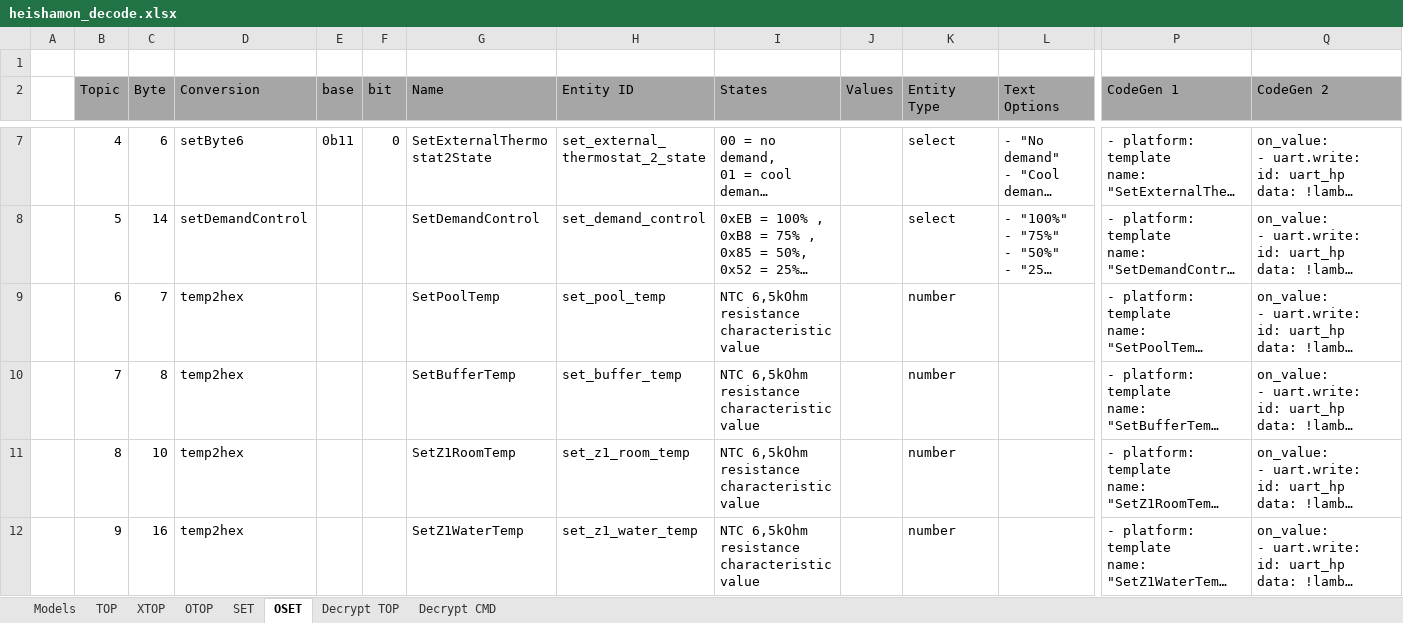
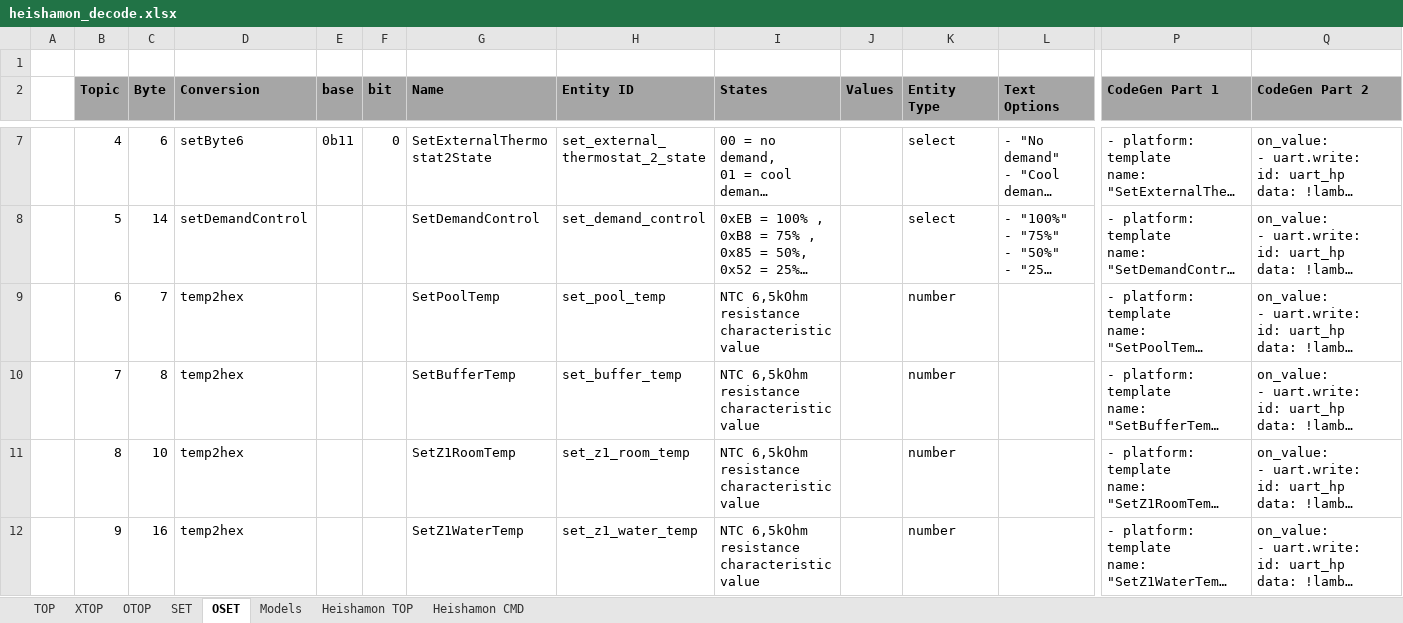
Before and after one commit to ElVit/esphome_panasonic_heatpump, an Excel workbook: heishamon_decode.xlsx, sheet OSET, drawn as a sheet; only a part is shown, gaps mark what is left out; long unchanged cells end in …; values as stored, in another font and other column widths than the file's, no borders; ↵ is a line break in a cell; the diff covers the shown part only; the diff names each change by its address in the sheet, - before the commit and + after, or states it on an @@ line.

```diff
--- a/heishamon_decode.xlsx (sheet OSET)
+++ b/heishamon_decode.xlsx (sheet OSET)
-sheet tab: Decrypt TOP
+sheet tab: Heishamon TOP
-sheet tab: Decrypt CMD
+sheet tab: Heishamon CMD
@@ sheet tab order changed: TOP | XTOP | OTOP | SET | OSET | Models | Heishamon TOP | Heishamon CMD @@
-B2:L2 bold: off
+B2:L2 bold: on
-P2: CodeGen 1
+P2: CodeGen Part 1
-P2:Q2 bold: off
+P2:Q2 bold: on
-Q2: CodeGen 2
+Q2: CodeGen Part 2
-I9:I12 (States): NTC 6,5kOhm resistance characteristic value
+I9:I12 (States): NTC 6,5kOhm ↵ resistance characteristic value
```
Also changed, not shown: 3 edited cells and cell formats elsewhere in this sheet, sheet TOP, sheet XTOP, sheet OTOP, sheet SET, sheet Models.
